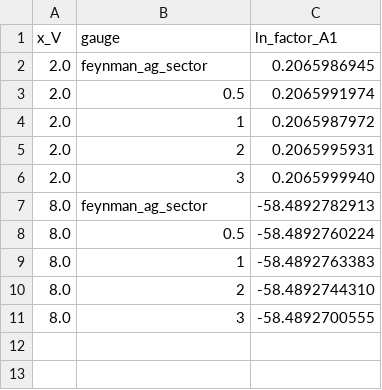
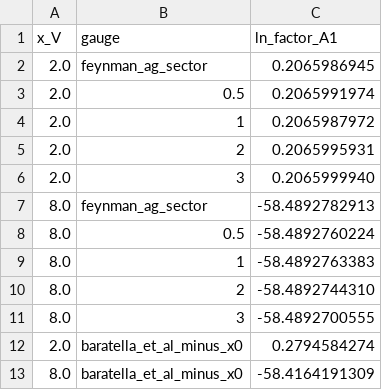
Before and after one commit to kyphys-creator/QFTcalculation, a CSV file: models/sm/Src/results/vacuum_gauge_check.csv, drawn as a sheet; the diff names each change by its address in the sheet, - before the commit and + after, or states it on an @@ line.

```diff
--- a/models/sm/Src/results/vacuum_gauge_check.csv
+++ b/models/sm/Src/results/vacuum_gauge_check.csv
+row 12: 2.0 | baratella_et_al_minus_x0 | 0.2794584274
+row 13: 8.0 | baratella_et_al_minus_x0 | -58.4164191309
```
Also changed, not shown: 6 other files.
